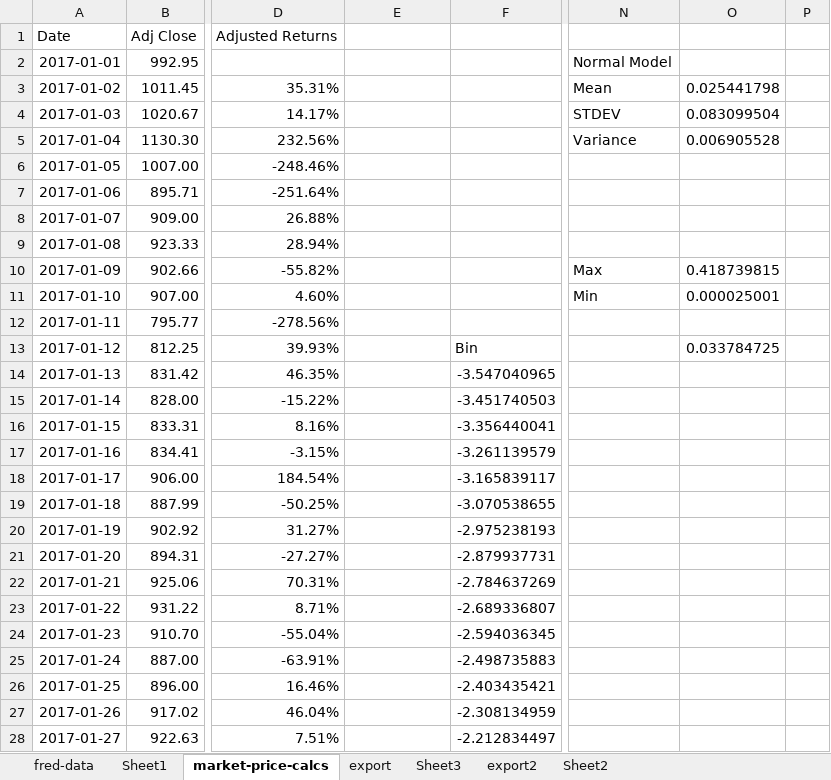
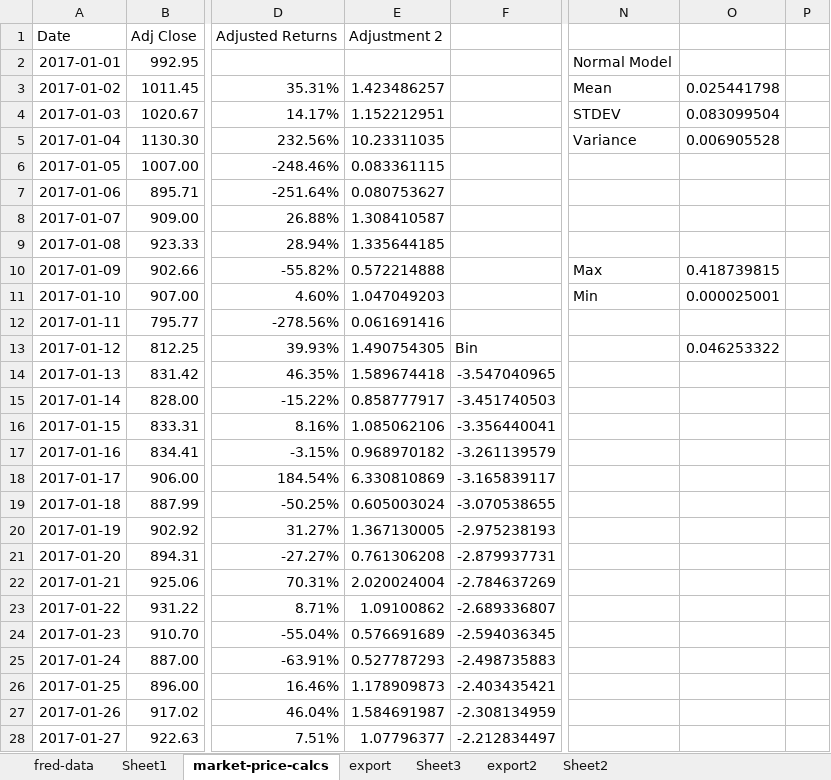
Before and after one commit to LongSimple/ECON-4008-Macro-Modeling, an Excel workbook: Code/Project/Data/bitcoin_price_data.xlsx, sheet market-price-calcs, drawn as a sheet; only a part is shown, gaps mark what is left out; values as stored, in another font and other column widths than the file's, no borders; charts and pictures not drawn; the diff covers the shown part only; the diff names each change by its address in the sheet, - before the commit and + after, or states it on an @@ line.

Commit message:
Added Markovchain

```diff
--- a/Code/Project/Data/bitcoin_price_data.xlsx (sheet market-price-calcs)
+++ b/Code/Project/Data/bitcoin_price_data.xlsx (sheet market-price-calcs)
-E1: (empty)
+E1: Adjustment 2
-E3: (empty)
+E3: 1.423486257
-E4: (empty)
+E4: 1.152212951
-E5: (empty)
+E5: 10.23311035
-E6: (empty)
+E6: 0.083361115
-E7: (empty)
+E7: 0.080753627
-E8: (empty)
+E8: 1.308410587
-E9: (empty)
+E9: 1.335644185
-E10: (empty)
+E10: 0.572214888
-E11: (empty)
+E11: 1.047049203
-E12: (empty)
+E12: 0.061691416
-E13: (empty)
+E13: 1.490754305
-O13: 0.033784725
+O13: 0.046253322
-E14: (empty)
+E14: 1.589674418
-E15: (empty)
+E15: 0.858777917
-E16: (empty)
+E16: 1.085062106
-E17: (empty)
+E17: 0.968970182
-E18: (empty)
+E18: 6.330810869
-E19: (empty)
+E19: 0.605003024
-E20: (empty)
+E20: 1.367130005
-E21: (empty)
+E21: 0.761306208
-E22: (empty)
+E22: 2.020024004
-E23: (empty)
+E23: 1.09100862
-E24: (empty)
+E24: 0.576691689
-E25: (empty)
+E25: 0.527787293
-E26: (empty)
+E26: 1.178909873
-E27: (empty)
+E27: 1.584691987
-E28: (empty)
+E28: 1.07796377
```
Also changed, not shown: 791 edited cells elsewhere in this sheet, charts or pictures.
